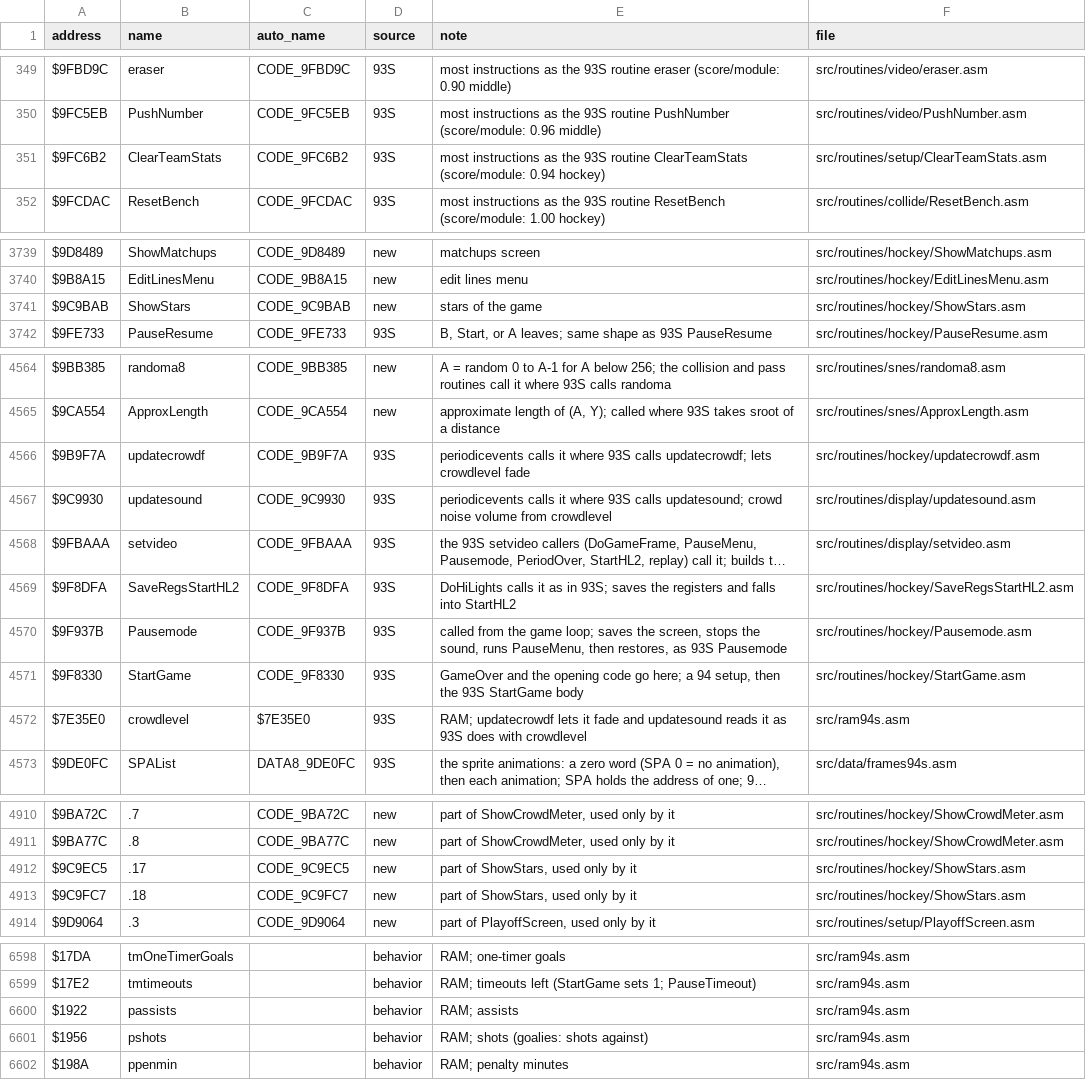
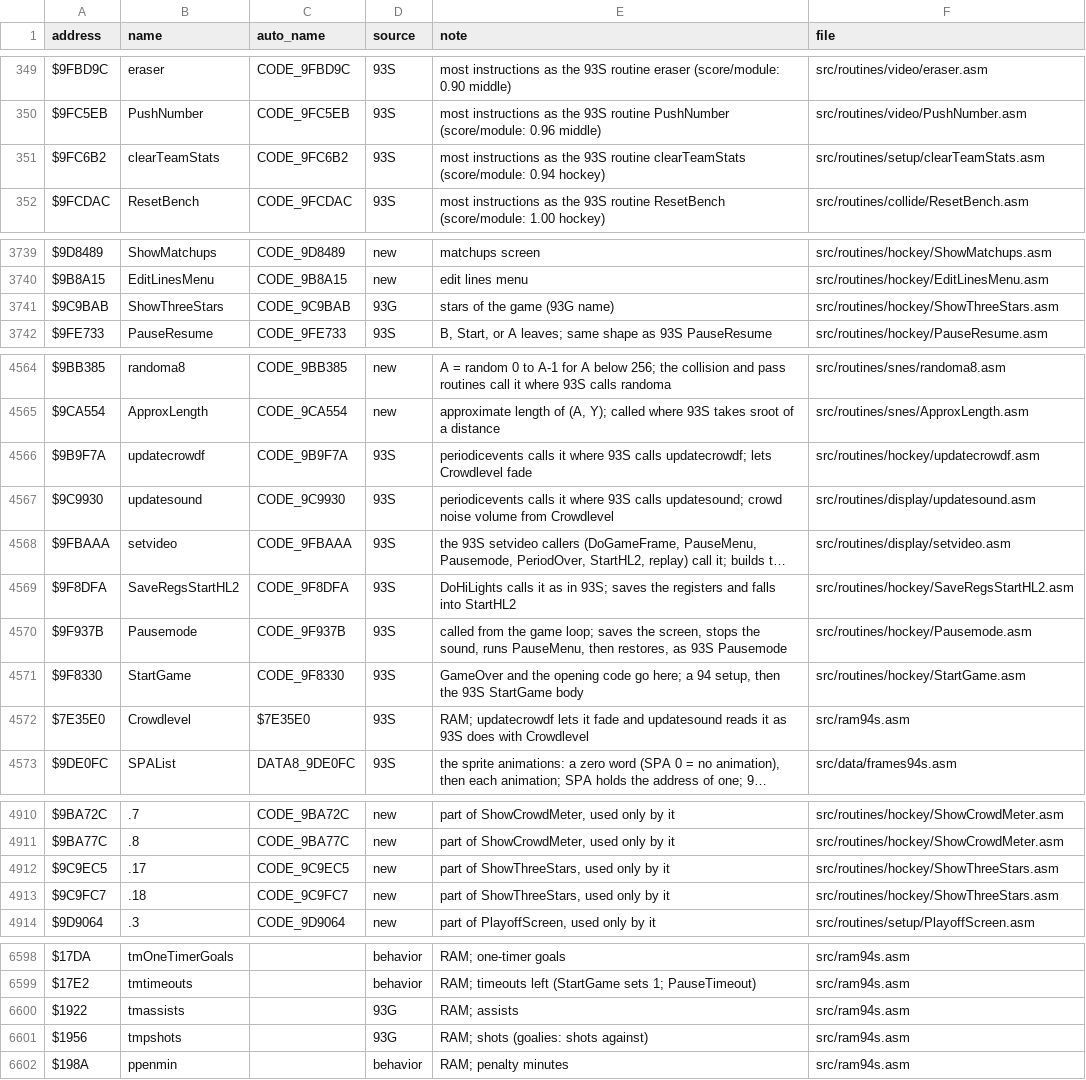
Before and after one commit to abdulahmad/NHL94SNES, a CSV file: docs/name_map.csv, drawn as a sheet; only a part is shown, gaps mark what is left out; long unchanged cells end in …; the diff covers the shown part only; the diff names each change by its address in the sheet, - before the commit and + after, or states it on an @@ line.

Commit message:
Use the 92G/93G names: Penaltylist, Crowdlevel, clearTeamStats, tmassists, tmpshots, ShowThreeStars (MATCH)

```diff
--- a/docs/name_map.csv
+++ b/docs/name_map.csv
-B351 (name): ClearTeamStats
+B351 (name): clearTeamStats
-E351 (note): …93S routine ClearTeamStats (score/module: 0.94…
+E351 (note): …93S routine clearTeamStats (score/module: 0.94…
-F351 (file): src/routines/setup/ClearTeamStats.asm
+F351 (file): src/routines/setup/clearTeamStats.asm
-B3741 (name): ShowStars
+B3741 (name): ShowThreeStars
-D3741 (source): new
+D3741 (source): 93G
-E3741 (note): stars of the game
+E3741 (note): stars of the game (93G name)
-F3741 (file): src/routines/hockey/ShowStars.asm
+F3741 (file): src/routines/hockey/ShowThreeStars.asm
-E4566 (note): …updatecrowdf; lets crowdlevel fade
+E4566 (note): …updatecrowdf; lets Crowdlevel fade
-E4567 (note): …volume from crowdlevel
+E4567 (note): …volume from Crowdlevel
-B4572 (name): crowdlevel
+B4572 (name): Crowdlevel
-E4572 (note): …does with crowdlevel
+E4572 (note): …does with Crowdlevel
-E4912:E4913 (note): part of ShowStars, used only by it
+E4912:E4913 (note): part of ShowThreeStars, used only by it
-F4912:F4913 (file): src/routines/hockey/ShowStars.asm
+F4912:F4913 (file): src/routines/hockey/ShowThreeStars.asm
-B6600 (name): passists
+B6600 (name): tmassists
-D6600:D6601 (source): behavior
+D6600:D6601 (source): 93G
-B6601 (name): pshots
+B6601 (name): tmpshots
```
Also changed, not shown: 63 edited cells elsewhere in this file, 45 other files.
